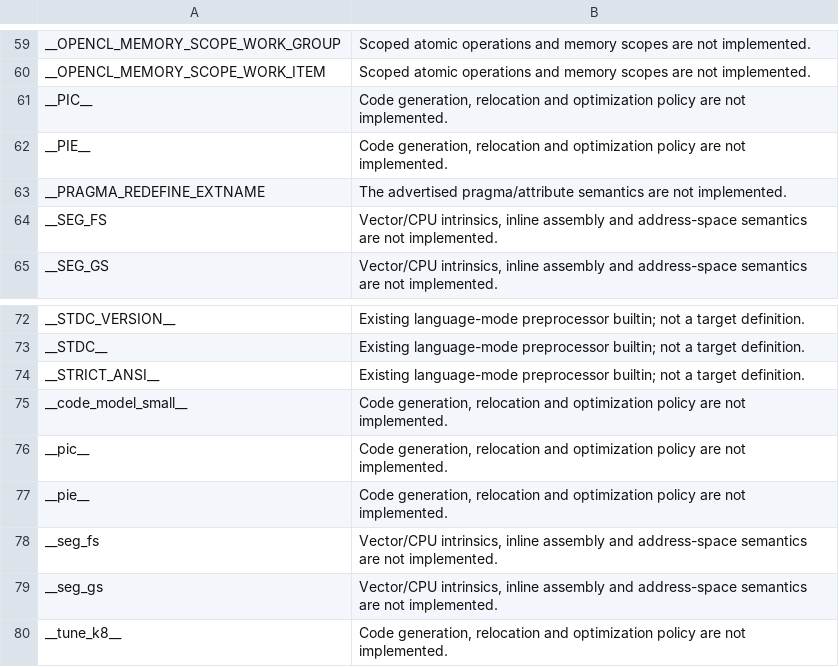
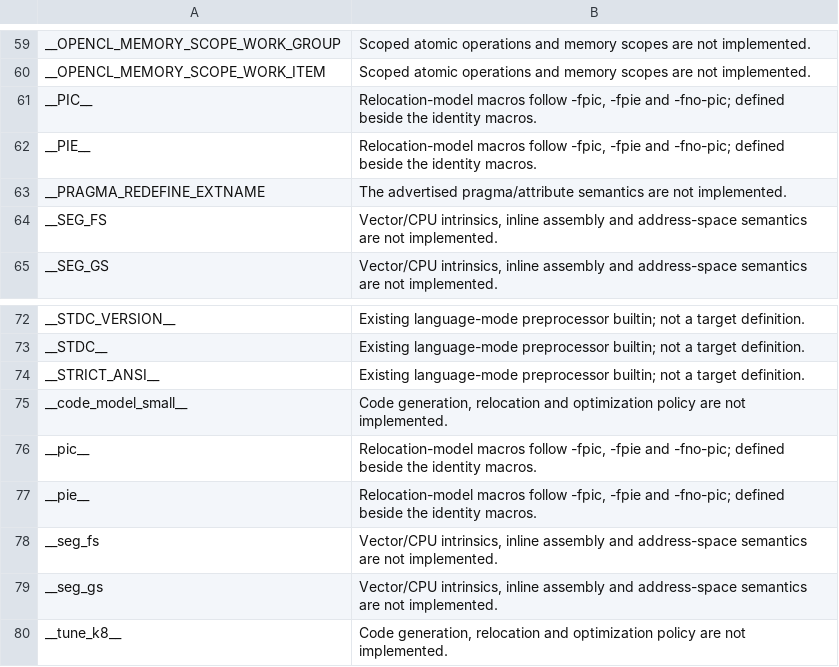
Before and after one commit to BenBwall/bcc-rust, a TSV file: src/target/macro-exclusions.tsv, drawn as a sheet; only a part is shown, gaps mark what is left out.

Commit message:
feat(codegen): Select relocation and TLS models as Clang does
ELF thread-local definitions always requested local-exec, so objects bcc
compiled could not go into a shared library. Add Clang's relocation and
TLS-model options and follow its model choice:

- -fpic, -fPIC, -fpie, -fPIE and the -fno- spellings select the
  relocation model (last wins; Linux defaults to PIE level 2). The LLVM
  target machine and PIC/PIE module flags follow it, and __PIC__,
  __pic__, __PIE__ and __pie__ are predefined as Clang does on every
  target. The MSVC target rejects the position-independent ones.
- -ftls-model names the least specific model. Executable code keeps
  local-exec for definitions and initial-exec for declarations; -fPIC
  code requests general-dynamic, which LLVM refines to local-dynamic for
  internal and hidden objects.
- -shared, -pie and -no-pie select the link kind.
- The native back end generates executable code only: it refuses -fpic,
  -fPIC and -shared, and honours -ftls-model=local-exec.

An assembly oracle compares every symbol's TLS relocation with Clang's
across eleven flag sets. Shared libraries built by bcc run with pthreads
when linked at startup (with bcc, native and Clang executables) and when
loaded with dlopen.

Refs #65

```diff
--- a/src/target/macro-exclusions.tsv
+++ b/src/target/macro-exclusions.tsv
@@ -60,4 +60,4 @@ __OPENCL_MEMORY_SCOPE_WORK_GROUP	Scoped atomic operations and memory scopes are
 __OPENCL_MEMORY_SCOPE_WORK_ITEM	Scoped atomic operations and memory scopes are not implemented.
-__PIC__	Code generation, relocation and optimization policy are not implemented.
-__PIE__	Code generation, relocation and optimization policy are not implemented.
+__PIC__	Relocation-model macros follow -fpic, -fpie and -fno-pic; defined beside the identity macros.
+__PIE__	Relocation-model macros follow -fpic, -fpie and -fno-pic; defined beside the identity macros.
 __PRAGMA_REDEFINE_EXTNAME	The advertised pragma/attribute semantics are not implemented.
@@ -75,4 +75,4 @@ __STRICT_ANSI__	Existing language-mode preprocessor builtin; not a target defini
 __code_model_small__	Code generation, relocation and optimization policy are not implemented.
-__pic__	Code generation, relocation and optimization policy are not implemented.
-__pie__	Code generation, relocation and optimization policy are not implemented.
+__pic__	Relocation-model macros follow -fpic, -fpie and -fno-pic; defined beside the identity macros.
+__pie__	Relocation-model macros follow -fpic, -fpie and -fno-pic; defined beside the identity macros.
 __seg_fs	Vector/CPU intrinsics, inline assembly and address-space semantics are not implemented.
```
Also changed, not shown: 49 other files.
